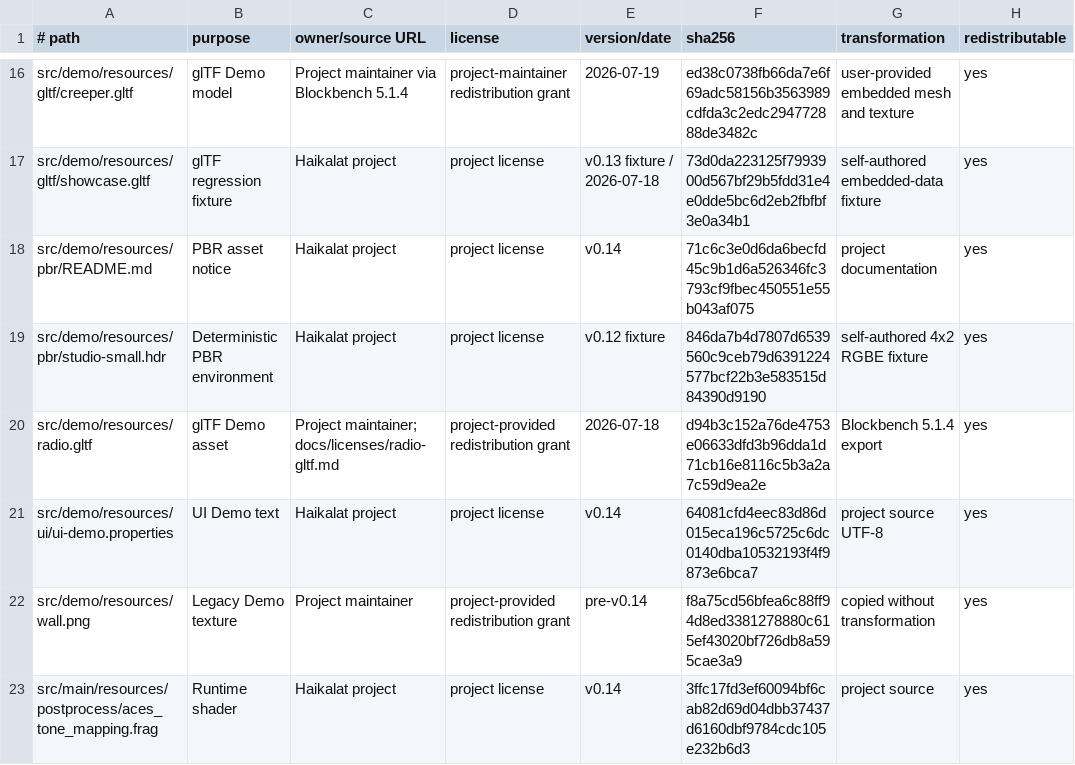
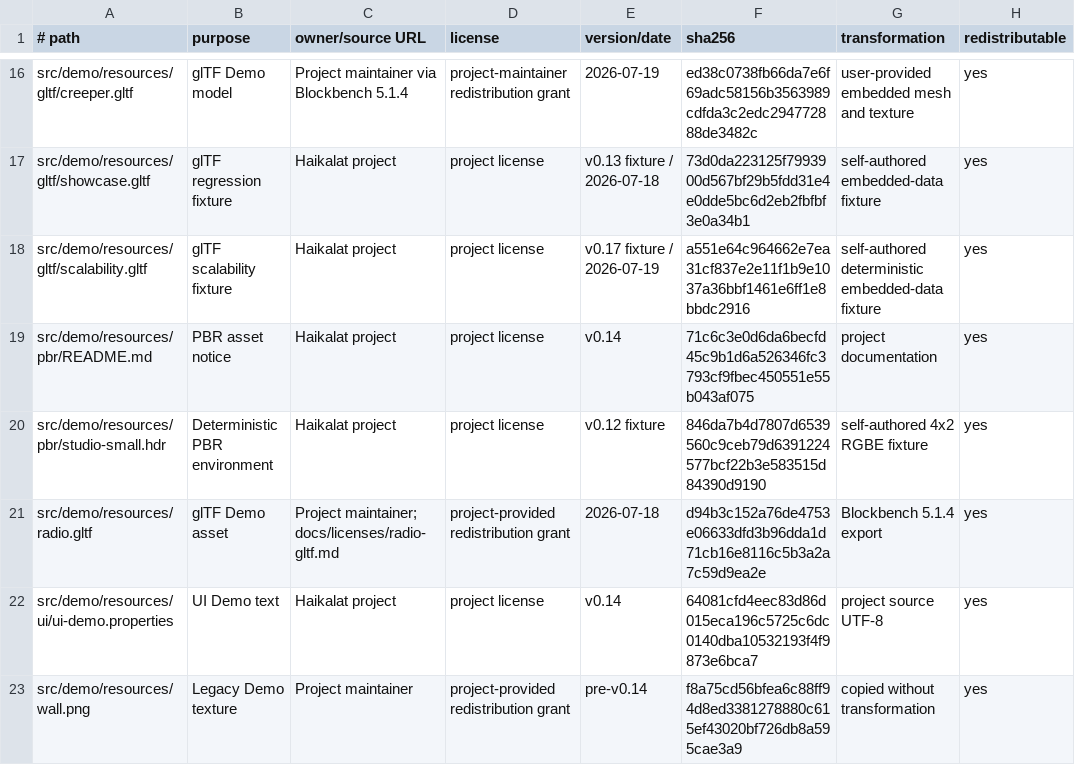
Before and after one commit to KLjiana/haikalat, a TSV file: docs/licenses/assets.tsv, drawn as a sheet; only a part is shown, gaps mark what is left out; the shorter side is filled out with more unchanged rows; the diff names each change by its address in the sheet, - before the commit and + after, or states it on an @@ line.

```diff
--- a/docs/licenses/assets.tsv
+++ b/docs/licenses/assets.tsv
+row 18: src/demo/resources/gltf/scalability.gltf | glTF scalability fixture | Haikalat project | project license | v0.17 fixture / 2026-07-19 | a551e64c964662e7ea31cf837e2e11f1b9e1037a36bbf1461e6ff1e8bbdc2916 | self-authored deterministic embedded-data fixture | yes
```
Also changed, not shown: 48 other files.
